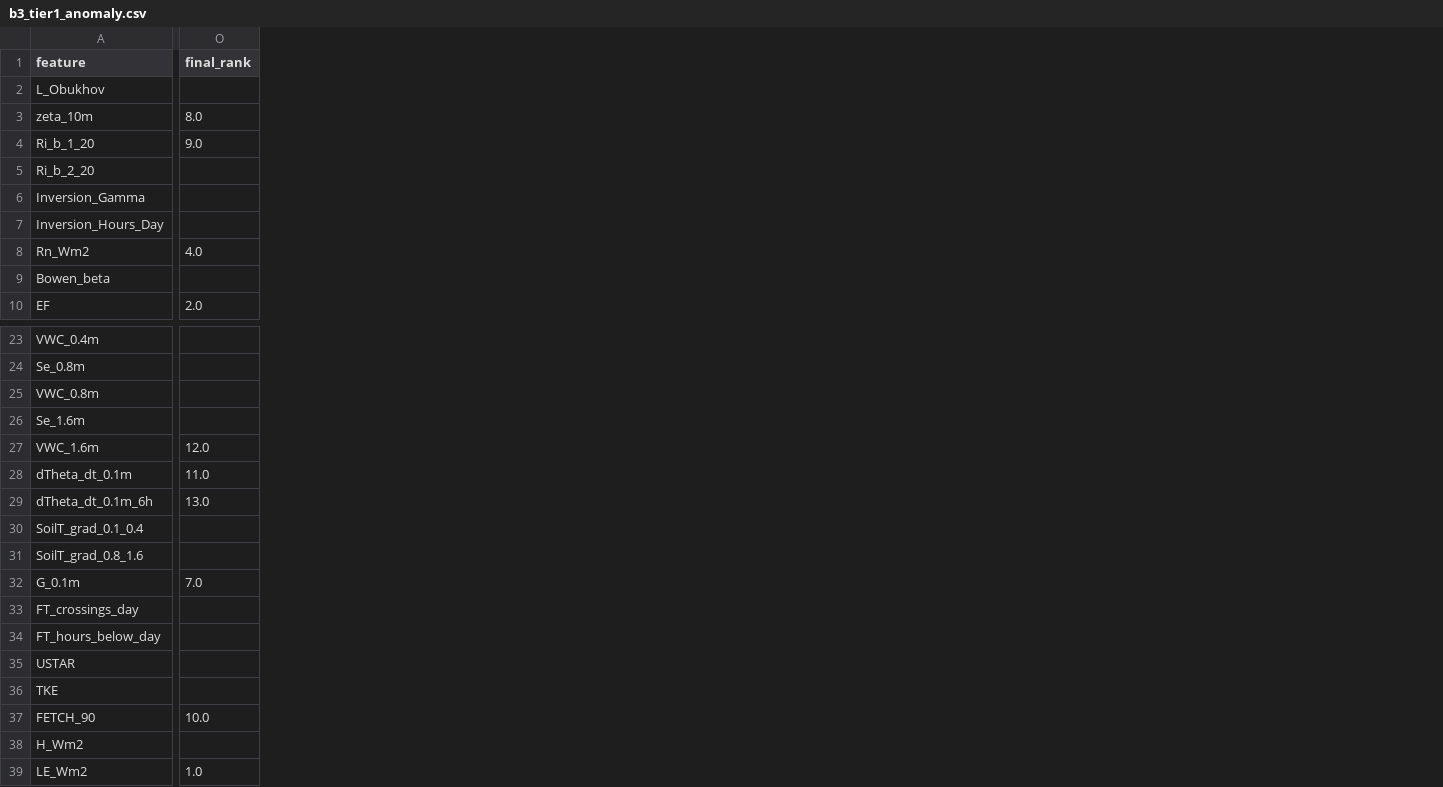
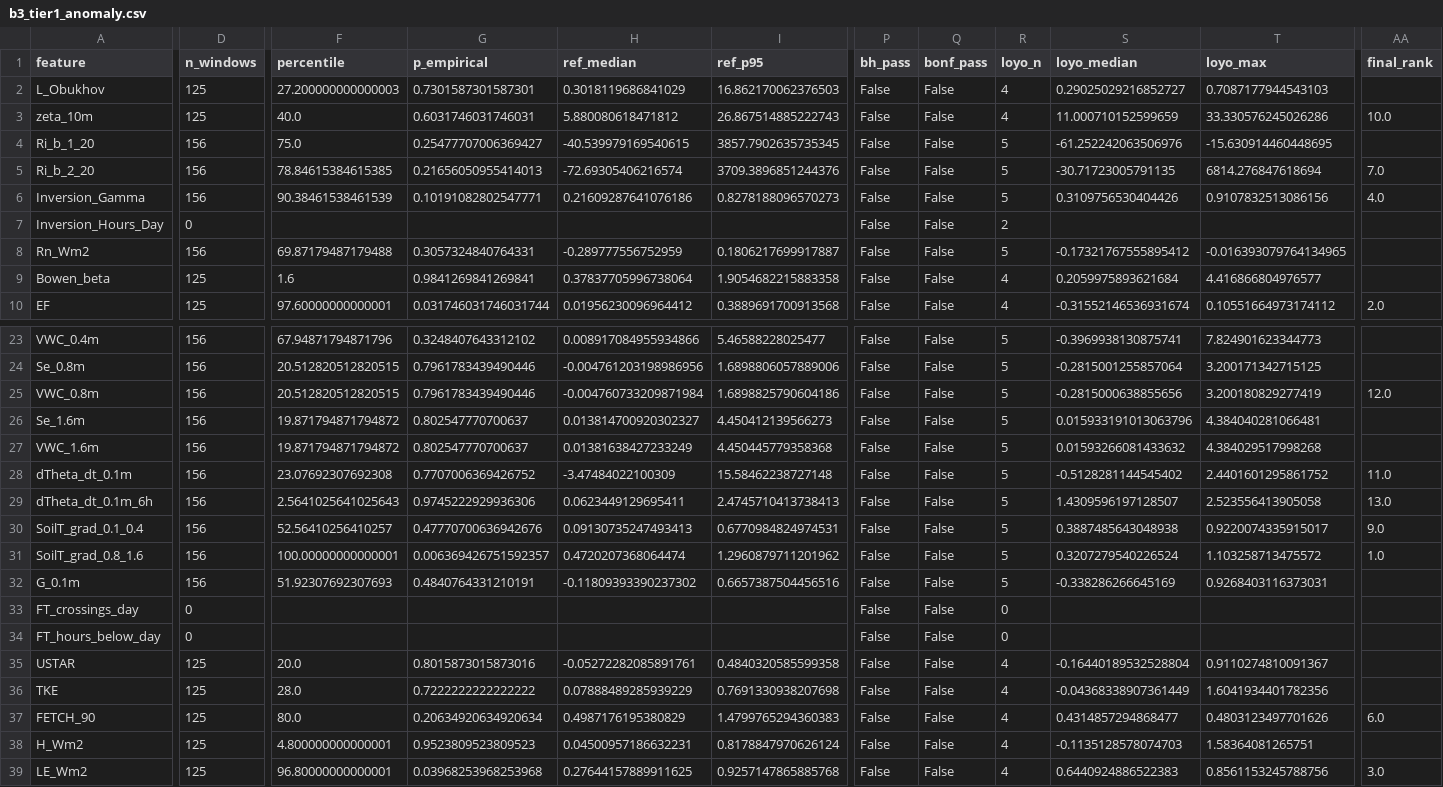
Before and after one commit to yuyuyu7778/yuyuyu, a CSV file: out/B/tab/b3_tier1_anomaly.csv, drawn as a sheet; only a part is shown, gaps mark what is left out; addresses are those after the commit; the diff covers the shown part only; the diff names each change by its address in the sheet, - before the commit and + after, or states it on an @@ line.

```diff
--- a/out/B/tab/b3_tier1_anomaly.csv
+++ b/out/B/tab/b3_tier1_anomaly.csv
+column D (n_windows), rows 2-10: 125 | 125 | 156 | 156 | 156 | 0 | 156 | 125 | 125; rows 23-39: 156 | 156 | 156 | 156 | 156 | 156 | 156 | 156 | 156 | 156 | 0 | 0 | 125 | 125 | 125 | 125 | 125
+column F (percentile), rows 2-10: 27.200000000000003 | 40.0 | 75.0 | 78.84615384615385 | 90.38461538461539 |  | 69.87179487179488 | 1.6 | 97.60000000000001; rows 23-39: 67.94871794871796 | 20.512820512820515 | 20.512820512820515 | 19.871794871794872 | 19.871794871794872 | 23.07692307692308 | 2.5641025641025643 | 52.56410256410257 | 100.00000000000001 | 51.92307692307693 |  |  | 20.0 | 28.0 | 80.0 | 4.800000000000001 | 96.80000000000001
+column G (p_empirical), rows 2-10: 0.7301587301587301 | 0.6031746031746031 | 0.25477707006369427 | 0.21656050955414013 | 0.10191082802547771 |  | 0.3057324840764331 | 0.9841269841269841 | 0.031746031746031744; rows 23-39: 0.3248407643312102 | 0.7961783439490446 | 0.7961783439490446 | 0.802547770700637 | 0.802547770700637 | 0.7707006369426752 | 0.9745222929936306 | 0.47770700636942676 | 0.006369426751592357 | 0.4840764331210191 |  |  | 0.8015873015873016 | 0.7222222222222222 | 0.20634920634920634 | 0.9523809523809523 | 0.03968253968253968
+column H (ref_median), rows 2-10: 0.3018119686841029 | 5.880080618471812 | -40.539979169540615 | -72.69305406216574 | 0.21609287641076186 |  | -0.289777556752959 | 0.37837705996738064 | 0.01956230096964412; rows 23-39: 0.008917084955934866 | -0.004761203198986956 | -0.004760733209871984 | 0.013814700920302327 | 0.01381638427233249 | -3.47484022100309 | 0.0623449129695411 | 0.09130735247493413 | 0.4720207368064474 | -0.11809393390237302 |  |  | -0.05272282085891761 | 0.07888489285939229 | 0.4987176195380829 | 0.04500957186632231 | 0.27644157889911625
+column I (ref_p95), rows 2-10: 16.862170062376503 | 26.867514885222743 | 3857.7902635735345 | 3709.3896851244376 | 0.8278188096570273 |  | 0.1806217699917887 | 1.9054682215883358 | 0.3889691700913568; rows 23-39: 5.46588228025477 | 1.6898806057889006 | 1.6898825790604186 | 4.450412139566273 | 4.450445779358368 | 15.58462238727148 | 2.4745710413738413 | 0.6770984824974531 | 1.2960879711201962 | 0.6657387504456516 |  |  | 0.4840320585599358 | 0.7691330938207698 | 1.4799765294360383 | 0.8178847970626124 | 0.9257147865885768
+column P (bh_pass), rows 2-10: all False; rows 23-39: all False
+column Q (bonf_pass), rows 2-10: all False; rows 23-39: all False
+column R (loyo_n), rows 2-10: 4 | 4 | 5 | 5 | 5 | 2 | 5 | 4 | 4; rows 23-39: 5 | 5 | 5 | 5 | 5 | 5 | 5 | 5 | 5 | 5 | 0 | 0 | 4 | 4 | 4 | 4 | 4
+column S (loyo_median), rows 2-10: 0.29025029216852727 | 11.000710152599659 | -61.252242063506976 | -30.71723005791135 | 0.3109756530404426 |  | -0.17321767555895412 | 0.2059975893621684 | -0.31552146536931674; rows 23-39: -0.3969938130875741 | -0.2815001255857064 | -0.2815000638855656 | 0.015933191013063796 | 0.01593266081433632 | -0.5128281144545402 | 1.4309596197128507 | 0.3887485643048938 | 0.3207279540226524 | -0.338286266645169 |  |  | -0.16440189532528804 | -0.04368338907361449 | 0.4314857294868477 | -0.1135128578074703 | 0.6440924886522383
+column T (loyo_max), rows 2-10: 0.7087177944543103 | 33.330576245026286 | -15.630914460448695 | 6814.276847618694 | 0.9107832513086156 |  | -0.016393079764134965 | 4.416866804976577 | 0.10551664973174112; rows 23-39: 7.824901623344773 | 3.200171342715125 | 3.200180829277419 | 4.384040281066481 | 4.384029517998268 | 2.4401601295861752 | 2.523556413905058 | 0.9220074335915017 | 1.103258713475572 | 0.9268403116373031 |  |  | 0.9110274810091367 | 1.6041934401782356 | 0.4803123497701626 | 1.58364081265751 | 0.8561153245788756
-AA3 (final_rank): 8.0
+AA3 (final_rank): 10.0
-AA4 (final_rank): 9.0
+AA4 (final_rank): (empty)
-AA5 (final_rank): (empty)
+AA5 (final_rank): 7.0
-AA6 (final_rank): (empty)
+AA6 (final_rank): 4.0
-AA8 (final_rank): 4.0
+AA8 (final_rank): (empty)
-AA25 (final_rank): (empty)
+AA25 (final_rank): 12.0
-AA27 (final_rank): 12.0
+AA27 (final_rank): (empty)
-AA30 (final_rank): (empty)
+AA30 (final_rank): 9.0
-AA31 (final_rank): (empty)
+AA31 (final_rank): 1.0
-AA32 (final_rank): 7.0
+AA32 (final_rank): (empty)
-AA37 (final_rank): 10.0
+AA37 (final_rank): 6.0
-AA39 (final_rank): 1.0
+AA39 (final_rank): 3.0
```
Also changed, not shown: 2 added columns and 9 edited cells elsewhere in this file, out/B/tab/b3_top5_final.csv, 15 other files.
